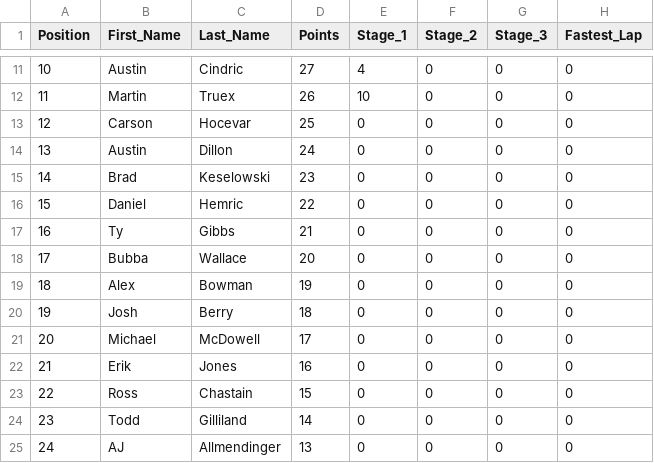
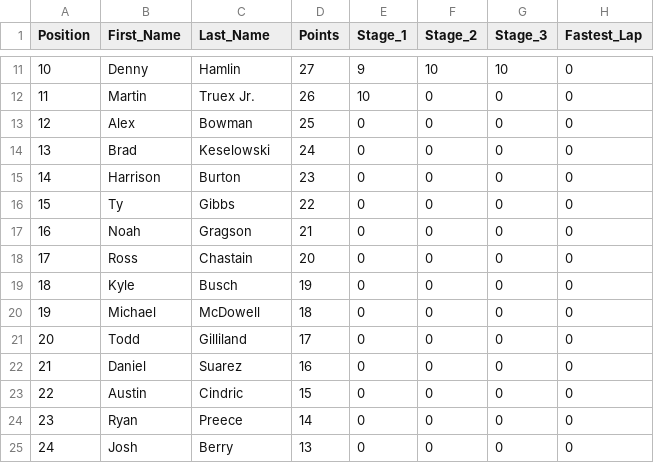
Before and after one commit to jsaxon2/NASCARUpdatePoints, a CSV file: race_results.csv, drawn as a sheet; only a part is shown, gaps mark what is left out; the diff covers the shown part only.

```diff
--- a/race_results.csv
+++ b/race_results.csv
@@ -11,15 +11,15 @@ Position,First_Name,Last_Name,Points,Stage_1,Stage_2,Stage_3,Fastest_Lap
-10,Austin,Cindric,27,4,0,0,0
-11,Martin,Truex,26,10,0,0,0
-12,Carson,Hocevar,25,0,0,0,0
-13,Austin,Dillon,24,0,0,0,0
-14,Brad,Keselowski,23,0,0,0,0
-15,Daniel,Hemric,22,0,0,0,0
-16,Ty,Gibbs,21,0,0,0,0
-17,Bubba,Wallace,20,0,0,0,0
-18,Alex,Bowman,19,0,0,0,0
-19,Josh,Berry,18,0,0,0,0
-20,Michael,McDowell,17,0,0,0,0
-21,Erik,Jones,16,0,0,0,0
-22,Ross,Chastain,15,0,0,0,0
-23,Todd,Gilliland,14,0,0,0,0
-24,AJ,Allmendinger,13,0,0,0,0
+10,Denny,Hamlin,27,9,10,10,0
+11,Martin,Truex Jr.,26,10,0,0,0
+12,Alex,Bowman,25,0,0,0,0
+13,Brad,Keselowski,24,0,0,0,0
+14,Harrison,Burton,23,0,0,0,0
+15,Ty,Gibbs,22,0,0,0,0
+16,Noah,Gragson,21,0,0,0,0
+17,Ross,Chastain,20,0,0,0,0
+18,Kyle,Busch,19,0,0,0,0
+19,Michael,McDowell,18,0,0,0,0
+20,Todd,Gilliland,17,0,0,0,0
+21,Daniel,Suarez,16,0,0,0,0
+22,Austin,Cindric,15,0,0,0,0
+23,Ryan,Preece,14,0,0,0,0
+24,Josh,Berry,13,0,0,0,0
```
Also changed, not shown: 45 edited cells elsewhere in this file.
